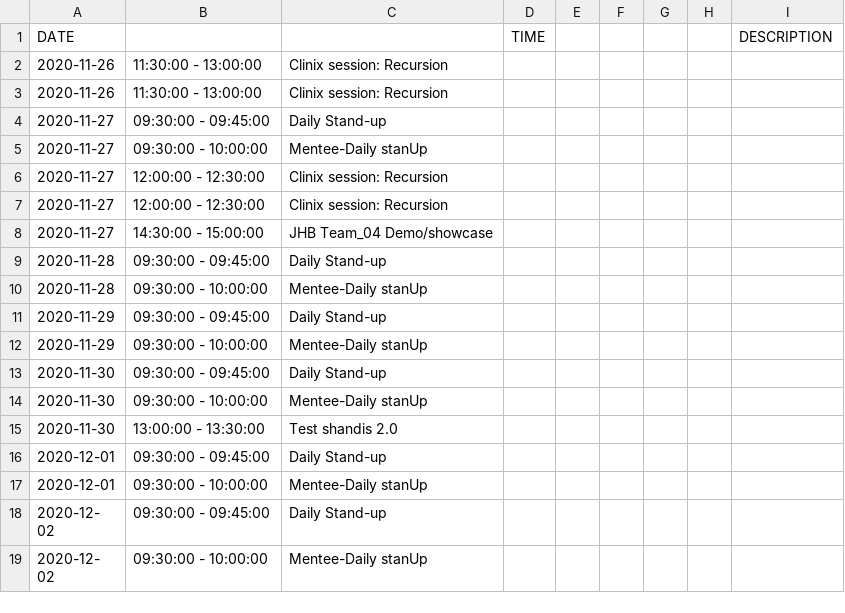
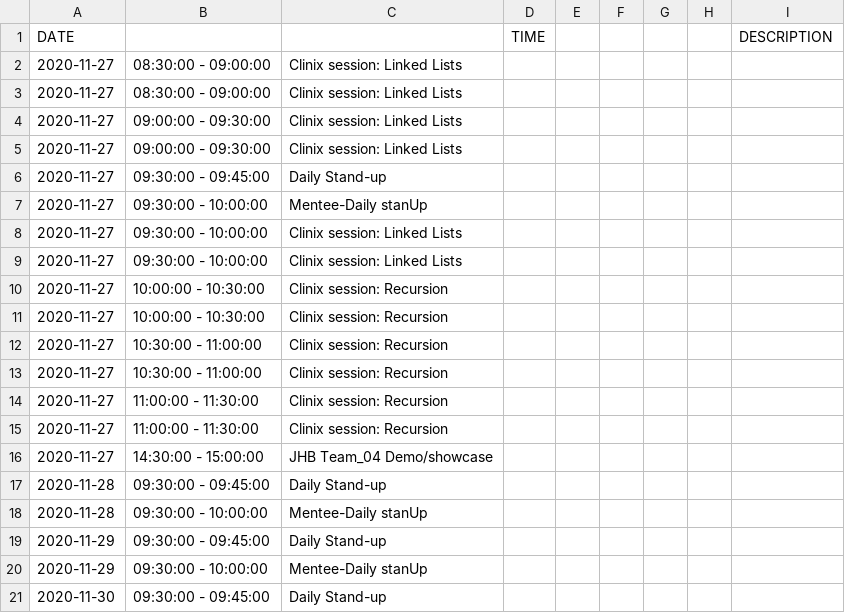
Before and after one commit to mmtembu/clinic-booking-system-group4, a CSV file: combined_calendar_list.csv, drawn as a sheet; only a part is shown; the shorter side is filled out with more unchanged rows.

```diff
--- a/combined_calendar_list.csv
+++ b/combined_calendar_list.csv
@@ -1,8 +1,16 @@
 DATE			TIME					DESCRIPTION
-2020-11-26   	11:30:00 - 13:00:00   	Clinix session: Recursion
-2020-11-26   	11:30:00 - 13:00:00   	Clinix session: Recursion
+2020-11-27   	08:30:00 - 09:00:00   	Clinix session: Linked Lists
+2020-11-27   	08:30:00 - 09:00:00   	Clinix session: Linked Lists
+2020-11-27   	09:00:00 - 09:30:00   	Clinix session: Linked Lists
+2020-11-27   	09:00:00 - 09:30:00   	Clinix session: Linked Lists
 2020-11-27   	09:30:00 - 09:45:00   	Daily Stand-up
 2020-11-27   	09:30:00 - 10:00:00   	Mentee-Daily stanUp
-2020-11-27   	12:00:00 - 12:30:00   	Clinix session: Recursion
-2020-11-27   	12:00:00 - 12:30:00   	Clinix session: Recursion
+2020-11-27   	09:30:00 - 10:00:00   	Clinix session: Linked Lists
+2020-11-27   	09:30:00 - 10:00:00   	Clinix session: Linked Lists
+2020-11-27   	10:00:00 - 10:30:00   	Clinix session: Recursion
+2020-11-27   	10:00:00 - 10:30:00   	Clinix session: Recursion
+2020-11-27   	10:30:00 - 11:00:00   	Clinix session: Recursion
+2020-11-27   	10:30:00 - 11:00:00   	Clinix session: Recursion
+2020-11-27   	11:00:00 - 11:30:00   	Clinix session: Recursion
+2020-11-27   	11:00:00 - 11:30:00   	Clinix session: Recursion
 2020-11-27   	14:30:00 - 15:00:00   	JHB Team_04 Demo/showcase
```
Also changed, not shown: student.csv, 5 other files.
